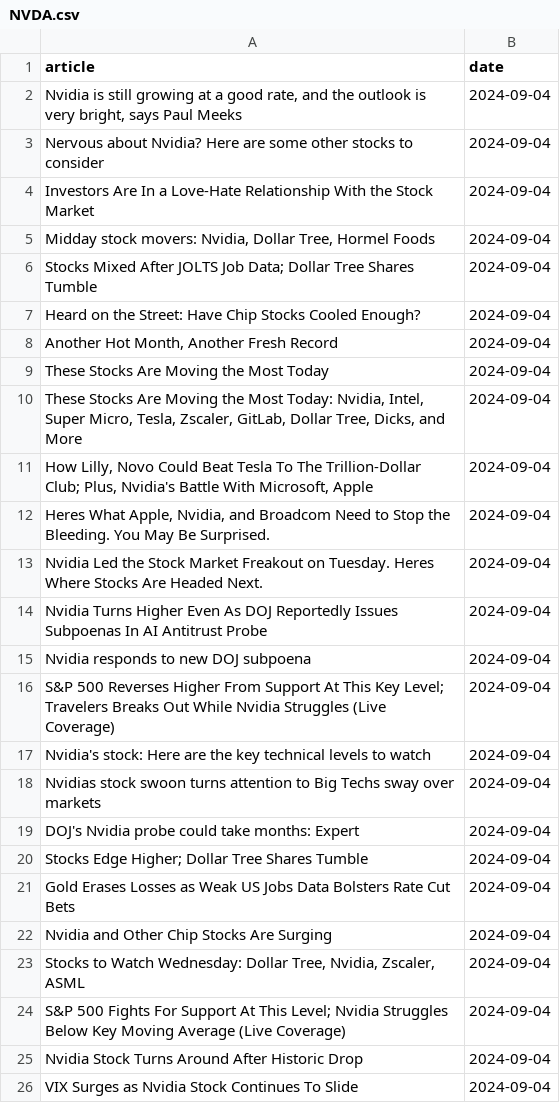
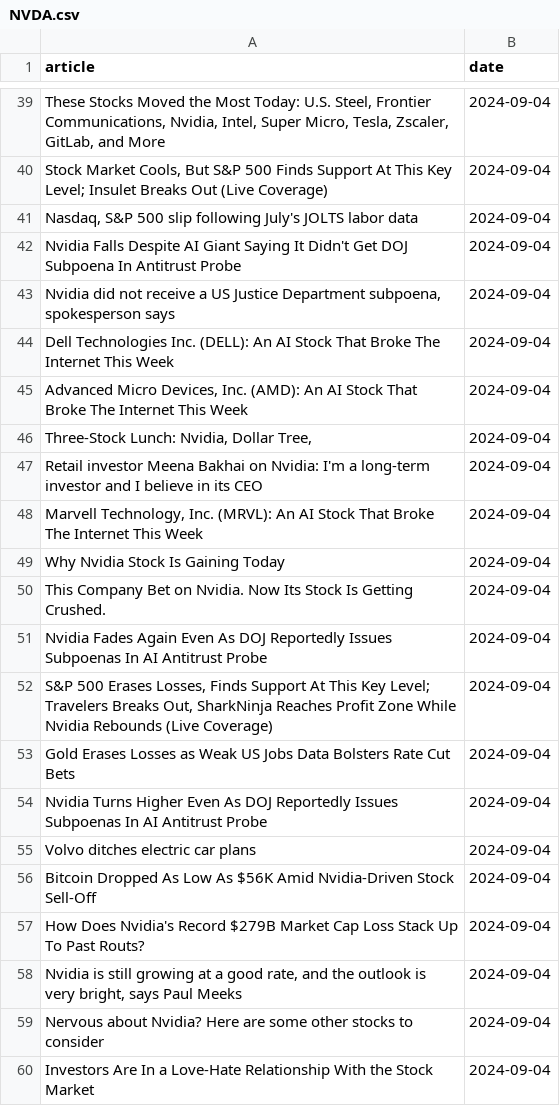
Before and after one commit to IgorUrbanowicz01/Stock-Trading-Setiment-Analysis, a CSV file: data/NVDA.csv, drawn as a sheet; only a part is shown, gaps mark what is left out; the shorter side is filled out with more unchanged rows; the diff covers the shown part only.

```diff
--- a/data/NVDA.csv
+++ b/data/NVDA.csv
@@ -2 +39,20 @@ article,date
+"These Stocks Moved the Most Today: U.S. Steel, Frontier Communications, Nvidia, Intel, Super Micro, Tesla, Zscaler, GitLab, and More",2024-09-04
+"Stock Market Cools, But S&P 500 Finds Support At This Key Level; Insulet Breaks Out (Live Coverage)",2024-09-04
+"Nasdaq, S&P 500 slip following July's JOLTS labor data",2024-09-04
+Nvidia Falls Despite AI Giant Saying It Didn't Get DOJ Subpoena In  Antitrust Probe,2024-09-04
+"Nvidia did not receive a US Justice Department subpoena, spokesperson says",2024-09-04
+Dell Technologies Inc. (DELL): An AI Stock That Broke The Internet This Week,2024-09-04
+"Advanced Micro Devices, Inc. (AMD): An AI Stock That Broke The Internet This Week",2024-09-04
+"Three-Stock Lunch: Nvidia, Dollar Tree,",2024-09-04
+Retail investor Meena Bakhai on Nvidia: I'm a long-term investor and I believe in its CEO,2024-09-04
+"Marvell Technology, Inc. (MRVL): An AI Stock That Broke The Internet This Week",2024-09-04
+Why Nvidia Stock Is Gaining Today,2024-09-04
+This Company Bet on Nvidia. Now Its Stock Is Getting Crushed.,2024-09-04
+Nvidia Fades Again Even As DOJ Reportedly Issues Subpoenas In AI Antitrust Probe,2024-09-04
+"S&P 500 Erases Losses, Finds Support At This Key Level; Travelers Breaks Out, SharkNinja Reaches Profit Zone While Nvidia Rebounds (Live Coverage)",2024-09-04
+Gold Erases Losses as Weak US Jobs Data Bolsters Rate Cut Bets,2024-09-04
+Nvidia Turns Higher Even As DOJ Reportedly Issues Subpoenas In AI Antitrust Probe,2024-09-04
+Volvo ditches electric car plans,2024-09-04
+Bitcoin Dropped As Low As $56K Amid Nvidia-Driven Stock Sell-Off,2024-09-04
+How Does Nvidia's Record $279B Market Cap Loss Stack Up To Past Routs?,2024-09-04
 "Nvidia is still growing at a good rate, and the outlook is very bright, says Paul Meeks",2024-09-04
```
Also changed, not shown: 37 added rows elsewhere in this file, data/AAPL.csv, data/GOOG.csv, 3 other files.
